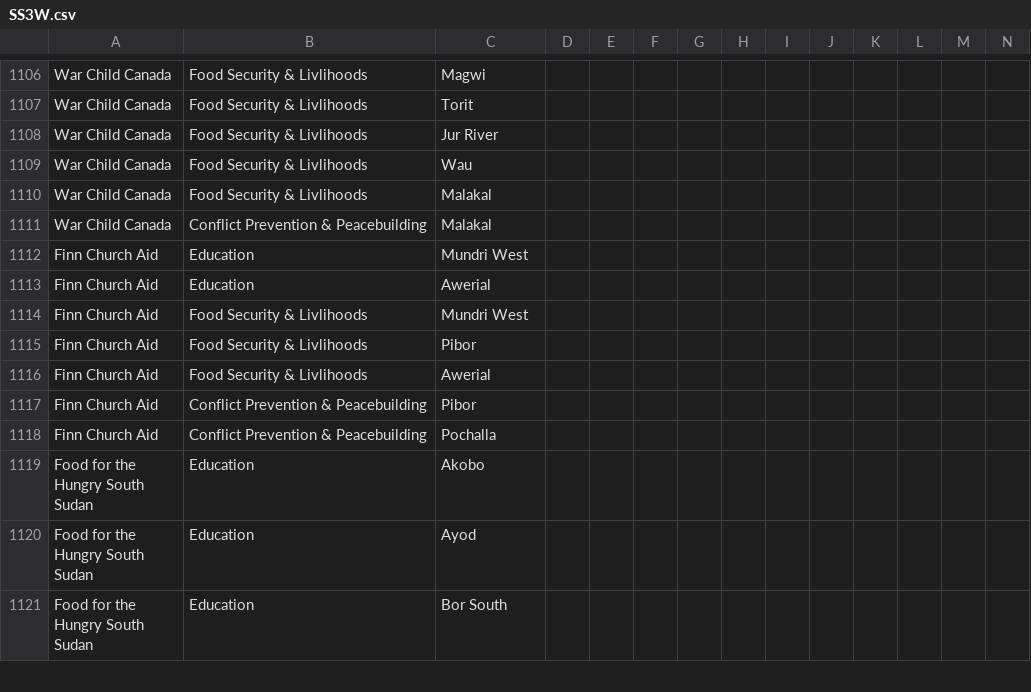
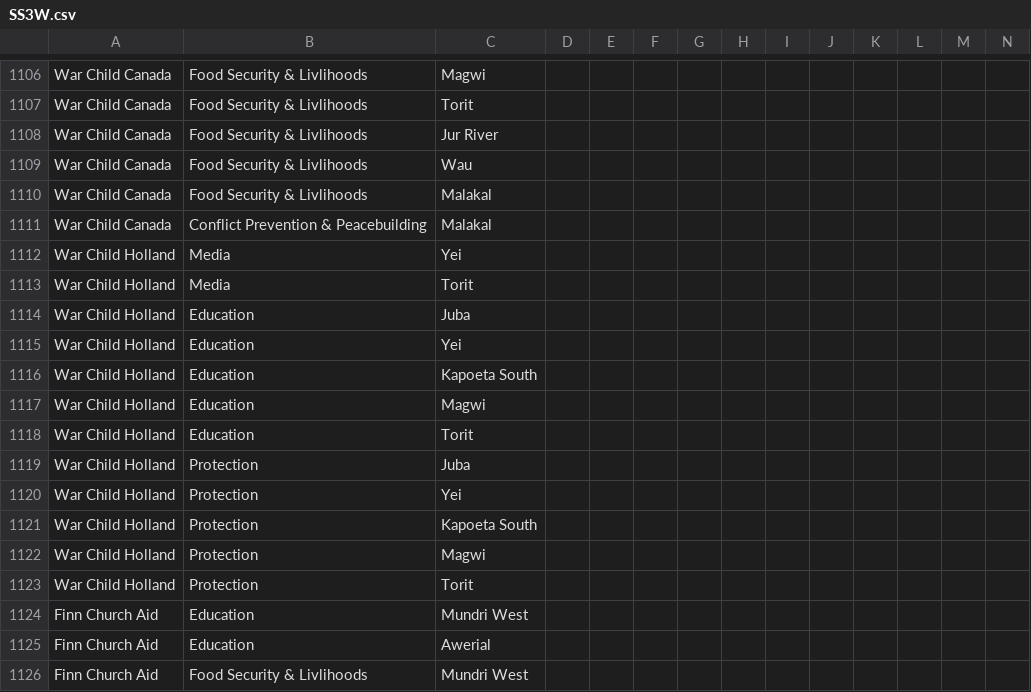
Before and after one commit to brianmcdonald/3W-SouthSudan, a CSV file: data/SS3W.csv, drawn as a sheet; only a part is shown, gaps mark what is left out; the shorter side is filled out with more unchanged rows; rows hold the shown columns only; the diff names each change by its address in the sheet, - before the commit and + after, or states it on an @@ line.

Commit message:
Added Warchild Holland

```diff
--- a/data/SS3W.csv
+++ b/data/SS3W.csv
+row 1112: War Child Holland | Media | Yei
+row 1113: War Child Holland | Media | Torit
+row 1114: War Child Holland | Education | Juba
+row 1115: War Child Holland | Education | Yei
+row 1116: War Child Holland | Education | Kapoeta South
+row 1117: War Child Holland | Education | Magwi
+row 1118: War Child Holland | Education | Torit
+row 1119: War Child Holland | Protection | Juba
+row 1120: War Child Holland | Protection | Yei
+row 1121: War Child Holland | Protection | Kapoeta South
+row 1122: War Child Holland | Protection | Magwi
+row 1123: War Child Holland | Protection | Torit
```
Also changed, not shown: 1 other file.
